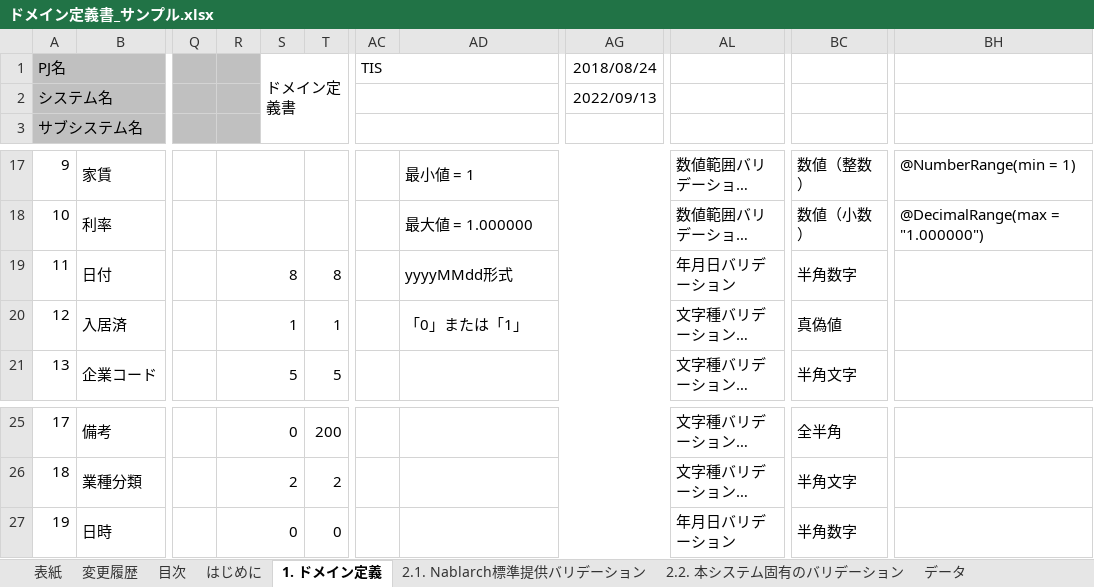
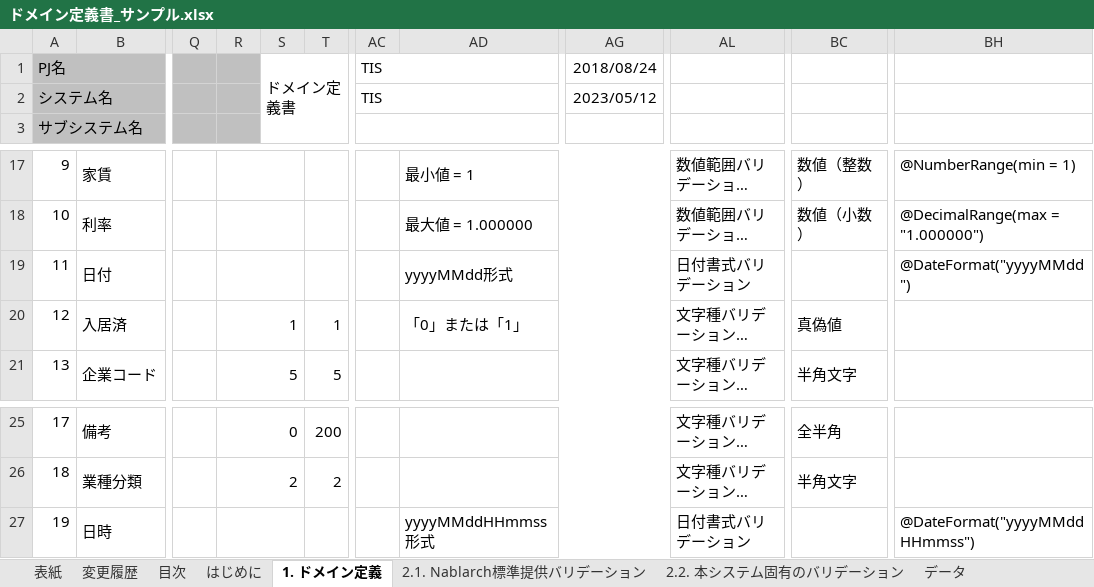
Before and after one commit to nablarch-development-standards/nablarch-development-standards, an Excel workbook: 030_設計ドキュメント/020_サンプル/090_データモデル設計/ドメイン定義書_サンプル.xlsx, sheet 1. ドメイン定義, drawn as a sheet; only a part is shown, gaps mark what is left out; long unchanged cells end in …; values as stored, in another font and other column widths than the file's, no borders; charts and pictures not drawn; the diff names each change by its address in the sheet, - before the commit and + after, or states it on an @@ line.

```diff
--- a/030_設計ドキュメント/020_サンプル/090_データモデル設計/ドメイン定義書_サンプル.xlsx (sheet 1. ドメイン定義)
+++ b/030_設計ドキュメント/020_サンプル/090_データモデル設計/ドメイン定義書_サンプル.xlsx (sheet 1. ドメイン定義)
-AC2: (empty)
+AC2: TIS
-AG2: 2022/09/13
+AG2: 2023/05/12
-R19: 8
+R19: (empty)
-T19: 8
+T19: (empty)
-AL19: 年月日バリデーション
+AL19: 日付書式バリデーション
-BC19: 半角数字
+BC19: (empty)
-BH19: (empty)
+BH19: @DateFormat("yyyyMMdd")
-R27: 0
+R27: (empty)
-T27: 0
+T27: (empty)
-AD27: (empty)
+AD27: yyyyMMddHHmmss形式
-AL27: 年月日バリデーション
+AL27: 日付書式バリデーション
-BC27: 半角数字
+BC27: (empty)
-BH27: (empty)
+BH27: @DateFormat("yyyyMMddHHmmss")
```
Also changed, not shown: sheet 2.1. Nablarch標準提供バリデーション, sheet 変更履歴, sheet はじめに, sheet 2.2. 本システム固有のバリデーション, sheet 目次, sheet 表紙, 030_設計ドキュメント/010_フォーマット/090_データモデル設計/ドメイン定義書.xlsx.
